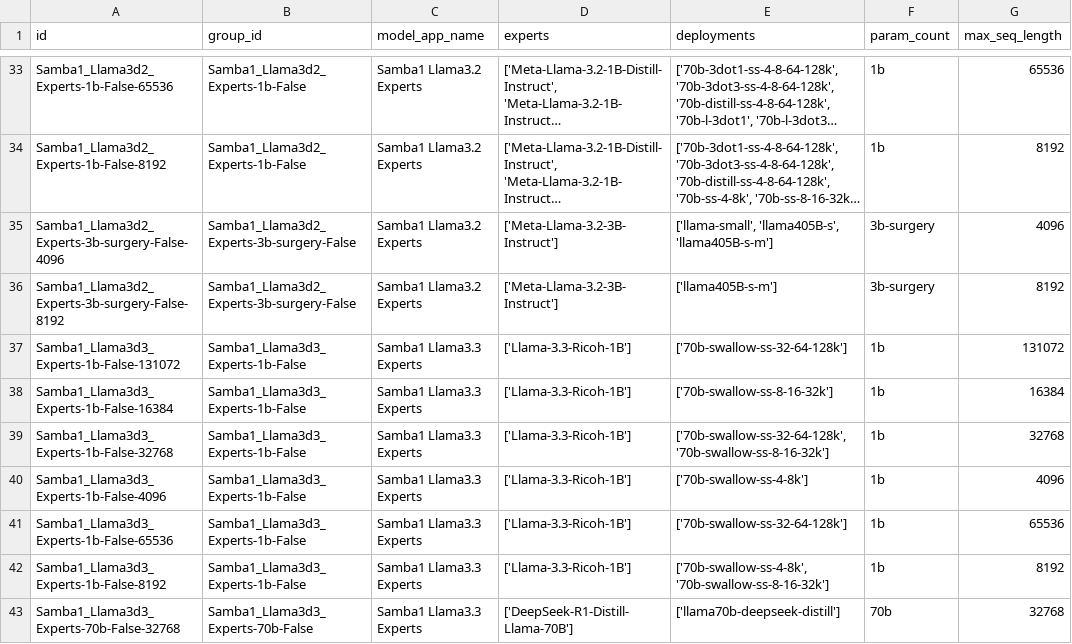
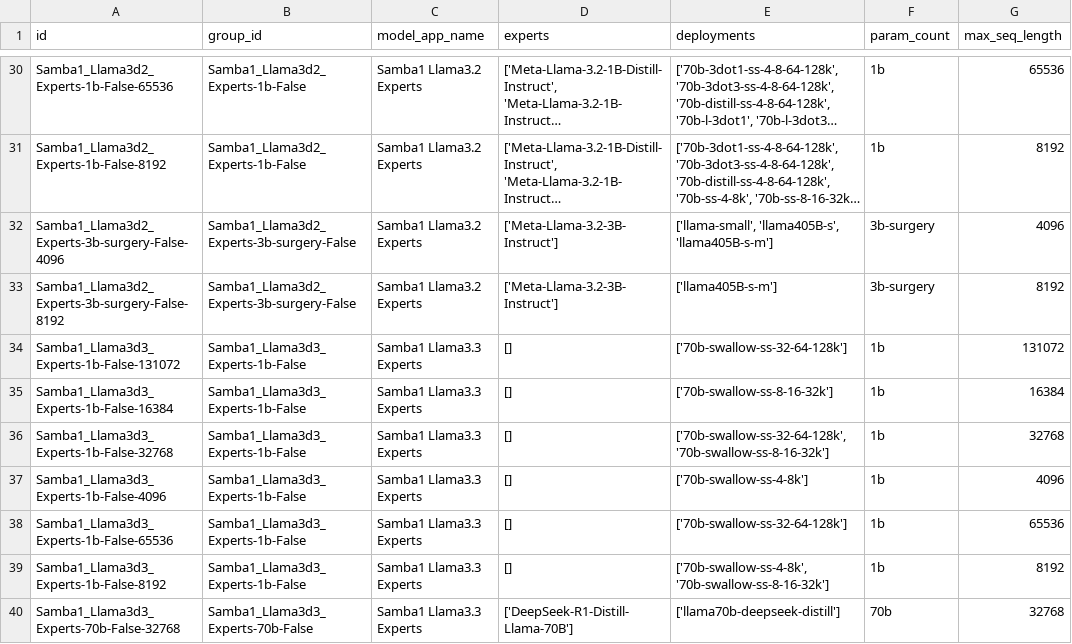
Before and after one commit to sharadv-sambanova/studio-model-deployment-automation, a CSV file: inventory/output/cloud_inventory.csv, drawn as a sheet; only a part is shown, gaps mark what is left out; long unchanged cells end in …; addresses are those after the commit; the diff covers the shown part only; the diff names each change by its address in the sheet, - before the commit and + after, or states it on an @@ line.

```diff
--- a/inventory/output/cloud_inventory.csv
+++ b/inventory/output/cloud_inventory.csv
-D34:D39 (experts): ['Llama-3.3-Ricoh-1B']
+D34:D39 (experts): []
```
Also changed, not shown: 3 removed rows and 6 edited cells elsewhere in this file, inventory/output/cloud_inventory_gtm.csv, inventory/output/cloud_only_inventory.csv, 2 other files.
